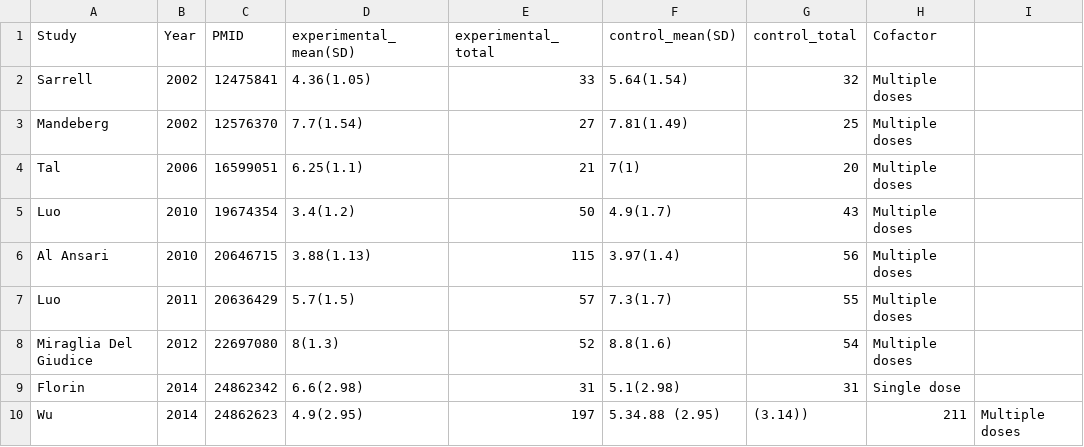
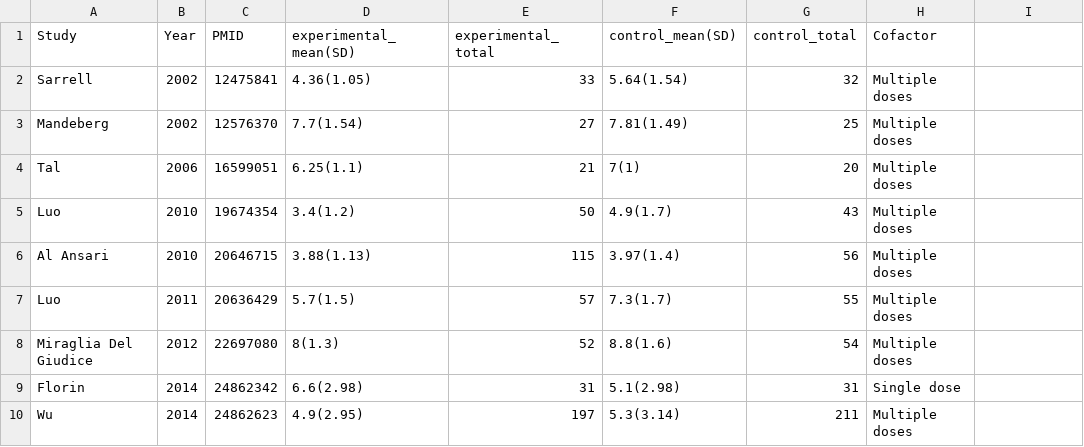
Before and after one commit to openMetaAnalysis/Hypertonic-Saline-for-Bronchiolitis, a CSV file: data/Nebulised hypertonic saline solution for reducing symptom scores in acute bronchiolitis in infants.csv, drawn as a sheet.

Commit message:
Update Nebulised hypertonic saline solution for reducing symptom scores in acute bronchiolitis in infants.csv

```diff
--- a/data/Nebulised hypertonic saline solution for reducing symptom scores in acute bronchiolitis in infants.csv
+++ b/data/Nebulised hypertonic saline solution for reducing symptom scores in acute bronchiolitis in infants.csv
@@ -9,2 +9,2 @@ Miraglia Del Giudice, 2012, 22697080, 8(1.3), 52, 8.8(1.6), 54, Multiple doses,
 Florin, 2014, 24862342, 6.6(2.98), 31, 5.1(2.98), 31, Single dose,
-Wu, 2014, 24862623, 4.9(2.95), 197, 5.34.88 (2.95),(3.14)), 211, Multiple doses,
+Wu, 2014, 24862623, 4.9(2.95), 197, 5.3(3.14), 211, Multiple doses,
```
